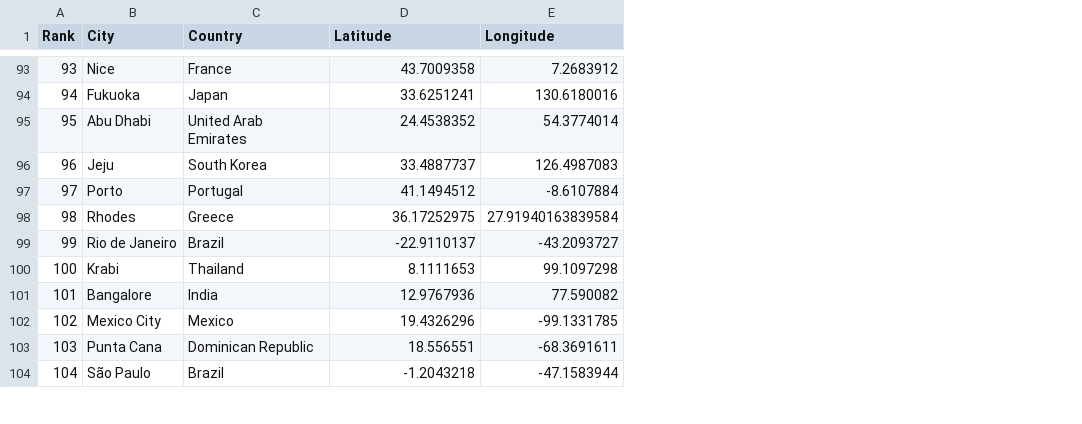
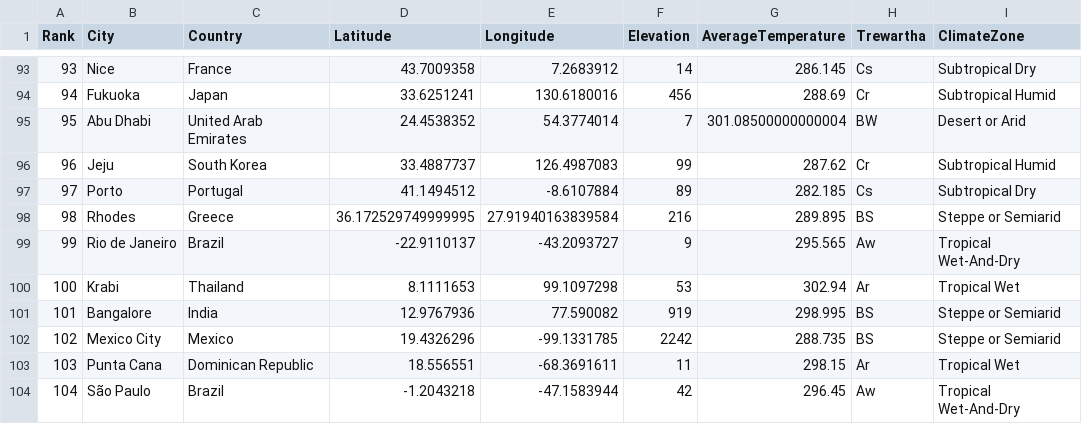
Before and after one commit to bingKegeta/GeoTourist-Backend, a CSV file: location_suggest/data/classes.csv, drawn as a sheet; only a part is shown, gaps mark what is left out; the diff covers the shown part only; the diff names each change by its address in the sheet, - before the commit and + after, or states it on an @@ line.

```diff
--- a/location_suggest/data/classes.csv
+++ b/location_suggest/data/classes.csv
+column F (Elevation), rows 93-104: 14 | 456 | 7 | 99 | 89 | 216 | 9 | 53 | 919 | 2242 | 11 | 42
+column G (AverageTemperature), rows 93-104: 286.145 | 288.69 | 301.08500000000004 | 287.62 | 282.185 | 289.895 | 295.565 | 302.94 | 298.995 | 288.735 | 298.15 | 296.45
+column H (Trewartha), rows 93-104: Cs | Cr | BW | Cr | Cs | BS | Aw | Ar | BS | BS | Ar | Aw
+column I (ClimateZone), rows 93-104: Subtropical Dry | Subtropical Humid | Desert or Arid | Subtropical Humid | Subtropical Dry | Steppe or Semiarid | Tropical Wet-And-Dry | Tropical Wet | Steppe or Semiarid | Steppe or Semiarid | Tropical Wet | Tropical Wet-And-Dry
-D98 (Latitude): 36.17252975
+D98 (Latitude): 36.172529749999995
```
Also changed, not shown: 12 edited cells elsewhere in this file, 5 other files.
